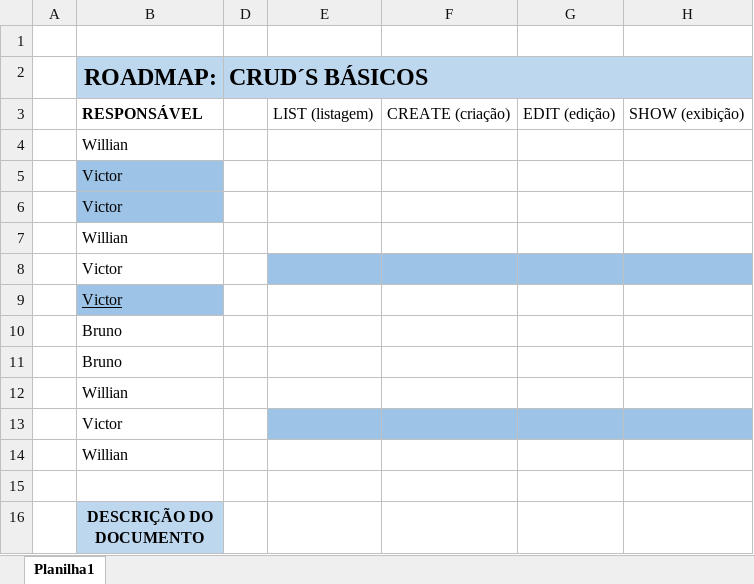
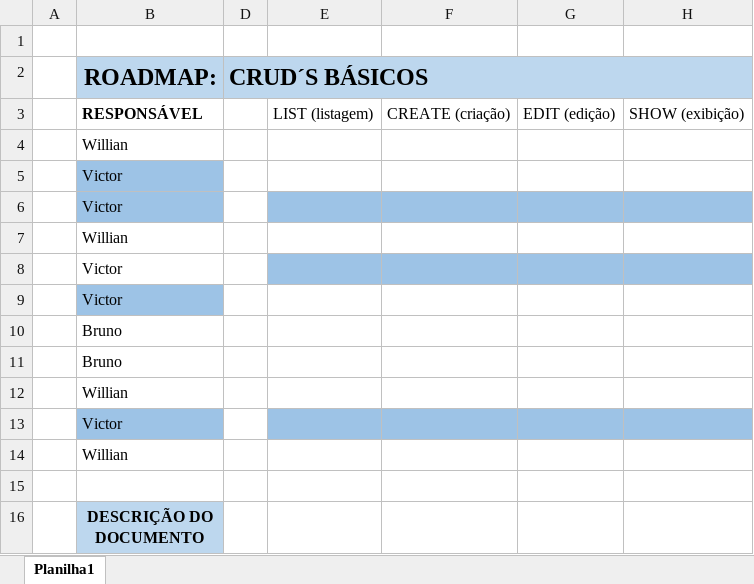
Before and after one commit to brunoalvesdasilva/unibr-tcc-ads, an Excel workbook: Documentação/Controle de Cruds.xlsx, sheet Planilha1, drawn as a sheet; values as stored, in another font and other column widths than the file's, no borders; the diff names each change by its address in the sheet, - before the commit and + after, or states it on an @@ line.

Commit message:
Ajustes na Documentação

```diff
--- a/Documentação/Controle de Cruds.xlsx (sheet Planilha1)
+++ b/Documentação/Controle de Cruds.xlsx (sheet Planilha1)
-E6:H6 fill: none
+E6:H6 fill: #9DC3E6
-B9 underline: on
+B9 underline: off
-B13 fill: none
+B13 fill: #9DC3E6
```
Also changed, not shown: 2 other files.
